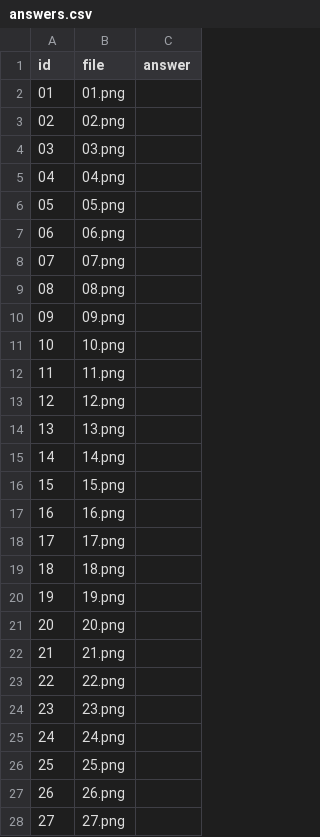
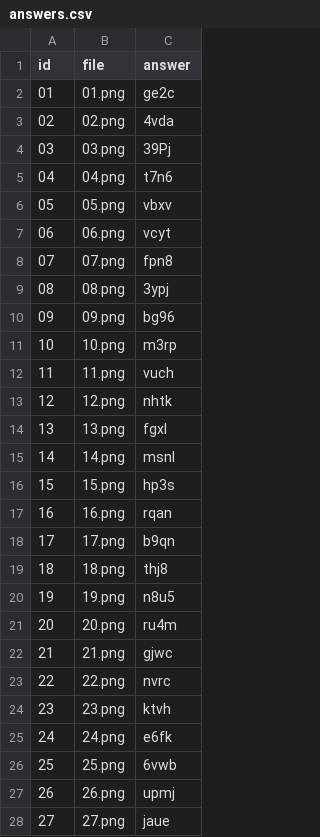
Before and after one commit to treehey/AutoCaptcha, a CSV file: data/captcha-samples/round-037/answers.csv, drawn as a sheet; only a part is shown; the diff covers the shown part only.

```diff
--- a/data/captcha-samples/round-037/answers.csv
+++ b/data/captcha-samples/round-037/answers.csv
@@ -1,28 +1,28 @@
 id,file,answer
-01,01.png,
-02,02.png,
-03,03.png,
-04,04.png,
-05,05.png,
-06,06.png,
-07,07.png,
-08,08.png,
-09,09.png,
-10,10.png,
-11,11.png,
-12,12.png,
-13,13.png,
-14,14.png,
-15,15.png,
-16,16.png,
-17,17.png,
-18,18.png,
-19,19.png,
-20,20.png,
-21,21.png,
-22,22.png,
-23,23.png,
-24,24.png,
-25,25.png,
-26,26.png,
-27,27.png,
+01,01.png,ge2c
+02,02.png,4vda
+03,03.png,39Pj
+04,04.png,t7n6
+05,05.png,vbxv
+06,06.png,vcyt
+07,07.png,fpn8
+08,08.png,3ypj
+09,09.png,bg96
+10,10.png,m3rp
+11,11.png,vuch
+12,12.png,nhtk
+13,13.png,fgxl
+14,14.png,msnl
+15,15.png,hp3s
+16,16.png,rqan
+17,17.png,b9qn
+18,18.png,thj8
+19,19.png,n8u5
+20,20.png,ru4m
+21,21.png,gjwc
+22,22.png,nvrc
+23,23.png,ktvh
+24,24.png,e6fk
+25,25.png,6vwb
+26,26.png,upmj
+27,27.png,jaue
```
Also changed, not shown: 3 edited cells elsewhere in this file, data/captcha-samples/round-034/answers.csv, data/captcha-samples/round-035/answers.csv, 2 other files.
